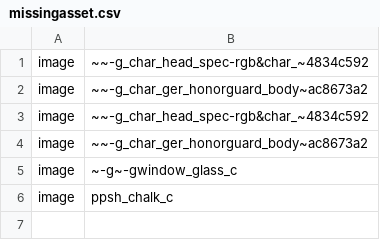
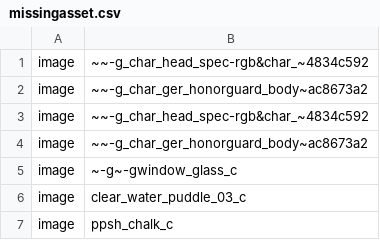
Before and after one commit to DevUltimateman/zombie_deathvalley, a CSV file: missingasset.csv, drawn as a sheet.

```diff
--- a/missingasset.csv
+++ b/missingasset.csv
@@ -5,2 +5,3 @@ image,~~-g_char_ger_honorguard_body~ac8673a2
 image,~-g~-gwindow_glass_c
+image,clear_water_puddle_03_c
 image,ppsh_chalk_c
```
Also changed, not shown: mod.csv, 9 other files.
